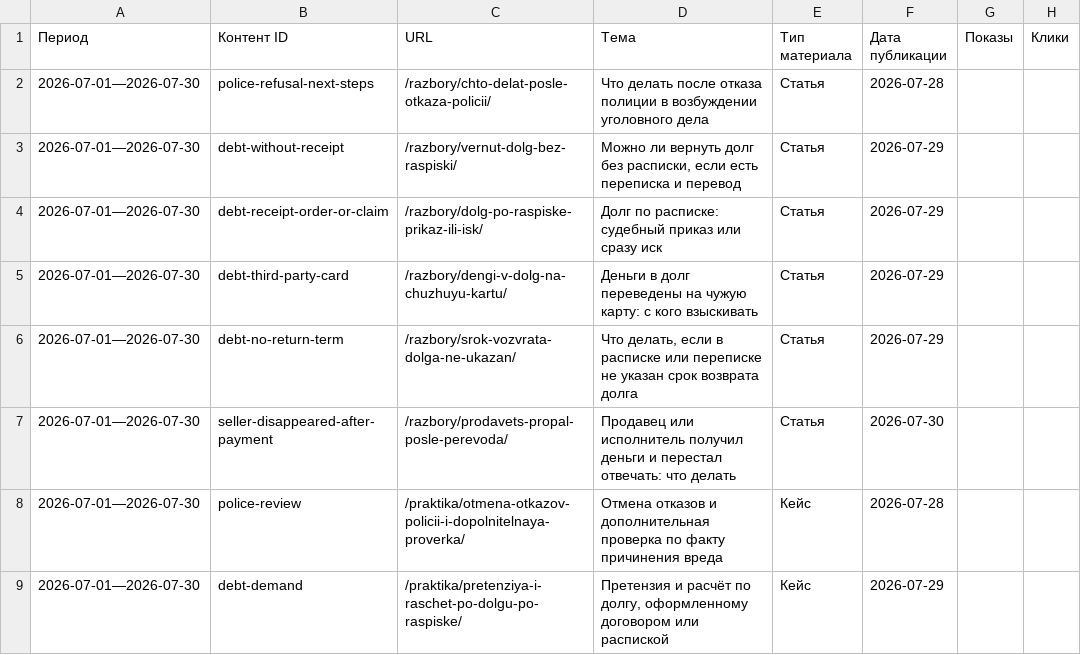
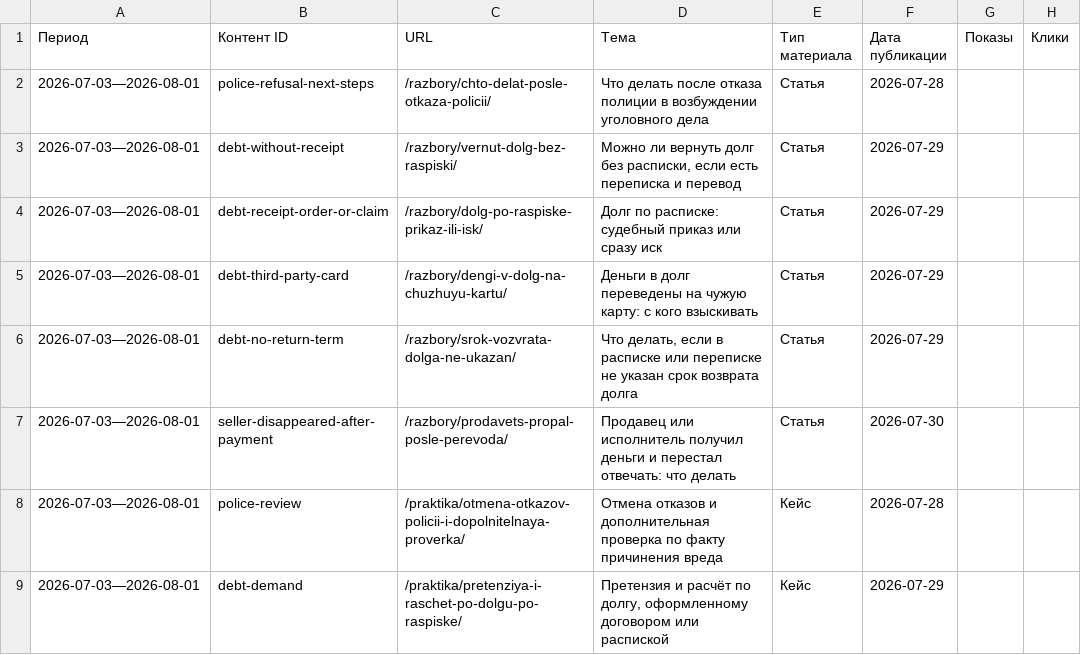
Before and after one commit to zcasqw92-yurist/maxim-shevchuk-lawyer, a CSV file: reports/seo-data/sheet-content-statistics.csv, drawn as a sheet; only a part is shown; the diff names each change by its address in the sheet, - before the commit and + after, or states it on an @@ line.

```diff
--- a/reports/seo-data/sheet-content-statistics.csv
+++ b/reports/seo-data/sheet-content-statistics.csv
-A2:A9 (Период): 2026-07-01—2026-07-30
+A2:A9 (Период): 2026-07-03—2026-08-01
```
Also changed, not shown: reports/seo-data/webmaster-popular-queries.csv, 2 other files.
